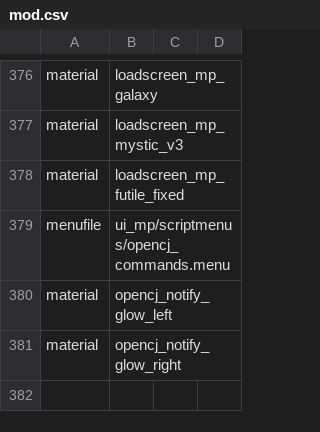
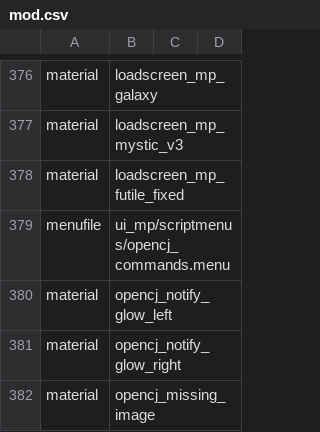
Before and after one commit to OpenCJ-org/opencj-core, a CSV file: cod4/mod.csv, drawn as a sheet; only a part is shown, gaps mark what is left out.

Commit message:
Use a dedicated question-mark image for missing map previews

```diff
--- a/cod4/mod.csv
+++ b/cod4/mod.csv
@@ -381 +381,2 @@ material,opencj_notify_glow_left
 material,opencj_notify_glow_right
+material,opencj_missing_image
```
Also changed, not shown: 6 other files.
